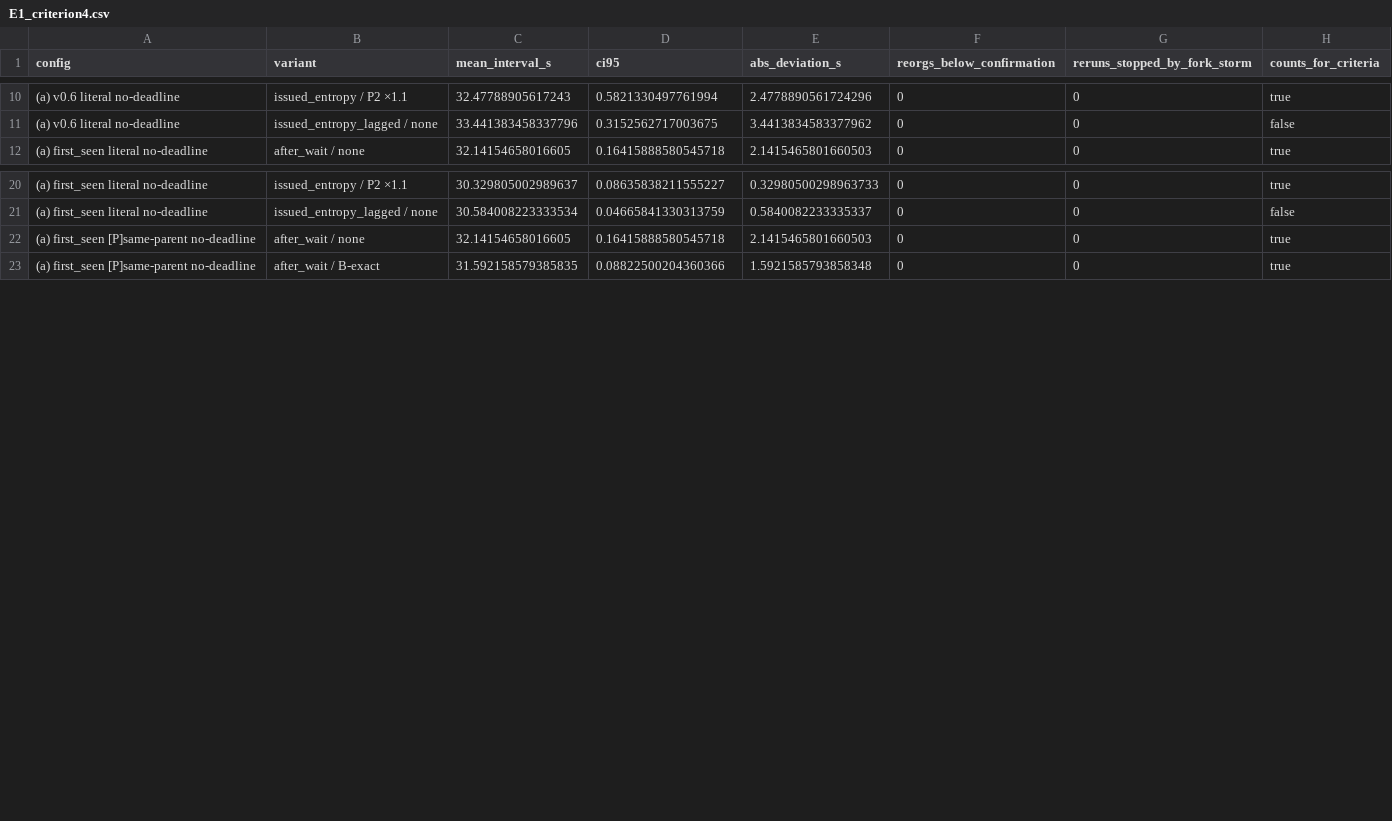
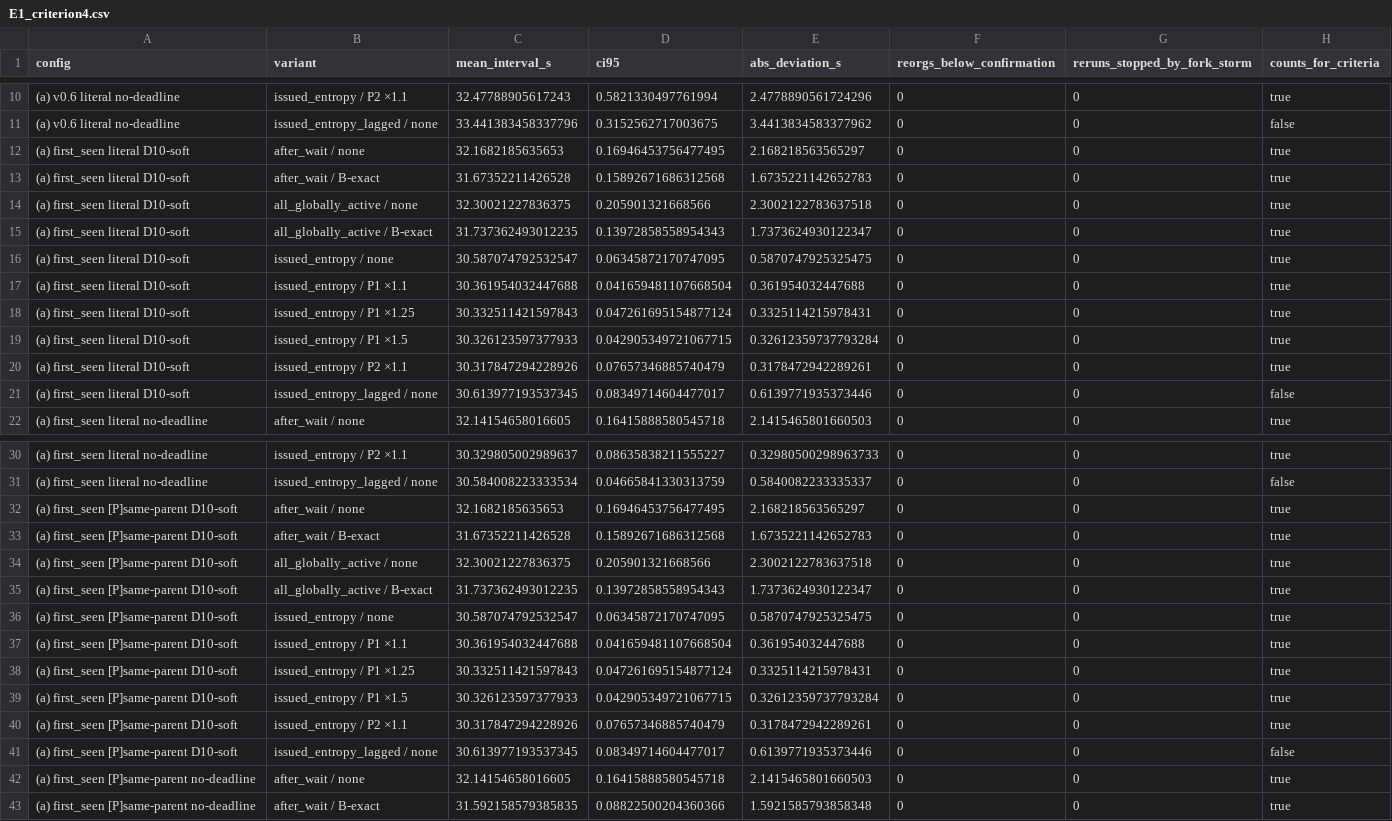
Before and after one commit to HurairahShamsi/grahambell-simulation, a CSV file: results/sim/reference/E1_criterion4.csv, drawn as a sheet; only a part is shown, gaps mark what is left out; the diff names each change by its address in the sheet, - before the commit and + after, or states it on an @@ line.

```diff
--- a/results/sim/reference/E1_criterion4.csv
+++ b/results/sim/reference/E1_criterion4.csv
+row 12: (a) first_seen literal D10-soft | after_wait / none | 32.1682185635653 | 0.16946453756477495 | 2.168218563565297 | 0 | 0 | true
+row 13: (a) first_seen literal D10-soft | after_wait / B-exact | 31.67352211426528 | 0.15892671686312568 | 1.6735221142652783 | 0 | 0 | true
+row 14: (a) first_seen literal D10-soft | all_globally_active / none | 32.30021227836375 | 0.205901321668566 | 2.3002122783637518 | 0 | 0 | true
+row 15: (a) first_seen literal D10-soft | all_globally_active / B-exact | 31.737362493012235 | 0.13972858558954343 | 1.7373624930122347 | 0 | 0 | true
+row 16: (a) first_seen literal D10-soft | issued_entropy / none | 30.587074792532547 | 0.06345872170747095 | 0.5870747925325475 | 0 | 0 | true
+row 17: (a) first_seen literal D10-soft | issued_entropy / P1 ×1.1 | 30.361954032447688 | 0.041659481107668504 | 0.361954032447688 | 0 | 0 | true
+row 18: (a) first_seen literal D10-soft | issued_entropy / P1 ×1.25 | 30.332511421597843 | 0.047261695154877124 | 0.3325114215978431 | 0 | 0 | true
+row 19: (a) first_seen literal D10-soft | issued_entropy / P1 ×1.5 | 30.326123597377933 | 0.042905349721067715 | 0.32612359737793284 | 0 | 0 | true
+row 20: (a) first_seen literal D10-soft | issued_entropy / P2 ×1.1 | 30.317847294228926 | 0.07657346885740479 | 0.3178472942289261 | 0 | 0 | true
+row 21: (a) first_seen literal D10-soft | issued_entropy_lagged / none | 30.613977193537345 | 0.08349714604477017 | 0.6139771935373446 | 0 | 0 | false
+row 32: (a) first_seen [P]same-parent D10-soft | after_wait / none | 32.1682185635653 | 0.16946453756477495 | 2.168218563565297 | 0 | 0 | true
+row 33: (a) first_seen [P]same-parent D10-soft | after_wait / B-exact | 31.67352211426528 | 0.15892671686312568 | 1.6735221142652783 | 0 | 0 | true
+row 34: (a) first_seen [P]same-parent D10-soft | all_globally_active / none | 32.30021227836375 | 0.205901321668566 | 2.3002122783637518 | 0 | 0 | true
+row 35: (a) first_seen [P]same-parent D10-soft | all_globally_active / B-exact | 31.737362493012235 | 0.13972858558954343 | 1.7373624930122347 | 0 | 0 | true
+row 36: (a) first_seen [P]same-parent D10-soft | issued_entropy / none | 30.587074792532547 | 0.06345872170747095 | 0.5870747925325475 | 0 | 0 | true
+row 37: (a) first_seen [P]same-parent D10-soft | issued_entropy / P1 ×1.1 | 30.361954032447688 | 0.041659481107668504 | 0.361954032447688 | 0 | 0 | true
+row 38: (a) first_seen [P]same-parent D10-soft | issued_entropy / P1 ×1.25 | 30.332511421597843 | 0.047261695154877124 | 0.3325114215978431 | 0 | 0 | true
+row 39: (a) first_seen [P]same-parent D10-soft | issued_entropy / P1 ×1.5 | 30.326123597377933 | 0.042905349721067715 | 0.32612359737793284 | 0 | 0 | true
+row 40: (a) first_seen [P]same-parent D10-soft | issued_entropy / P2 ×1.1 | 30.317847294228926 | 0.07657346885740479 | 0.3178472942289261 | 0 | 0 | true
+row 41: (a) first_seen [P]same-parent D10-soft | issued_entropy_lagged / none | 30.613977193537345 | 0.08349714604477017 | 0.6139771935373446 | 0 | 0 | false
```
Also changed, not shown: results/sim/reference/C1_group_breakdown.csv, results/sim/reference/C6_clock_skew.csv, 36 other files.
